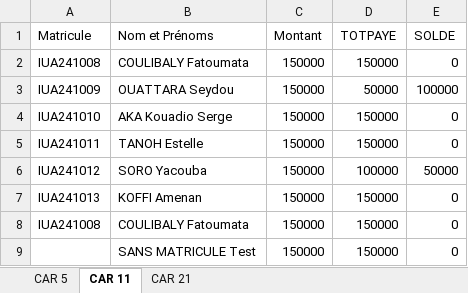
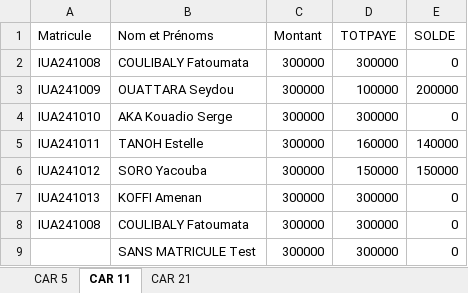
Before and after one commit to the-3lie/IUA-CAR, an Excel workbook: exemple/etudiants-exemple.xlsx, sheet CAR 11, drawn as a sheet; values as stored, in another font and other column widths than the file's, no borders; the diff names each change by its address in the sheet, - before the commit and + after, or states it on an @@ line.

```diff
--- a/exemple/etudiants-exemple.xlsx (sheet CAR 11)
+++ b/exemple/etudiants-exemple.xlsx (sheet CAR 11)
-C2:C9 (Montant): 150000
+C2:C9 (Montant): 300000
-D2 (TOTPAYE): 150000
+D2 (TOTPAYE): 300000
-D3 (TOTPAYE): 50000
+D3 (TOTPAYE): 100000
-E3 (SOLDE): 100000
+E3 (SOLDE): 200000
-D4 (TOTPAYE): 150000
+D4 (TOTPAYE): 300000
-D5 (TOTPAYE): 150000
+D5 (TOTPAYE): 160000
-E5 (SOLDE): 0
+E5 (SOLDE): 140000
-D6 (TOTPAYE): 100000
+D6 (TOTPAYE): 150000
-E6 (SOLDE): 50000
+E6 (SOLDE): 150000
-D7:D9 (TOTPAYE): 150000
+D7:D9 (TOTPAYE): 300000
```
Also changed, not shown: sheet CAR 5, sheet CAR 21, 16 other files.
